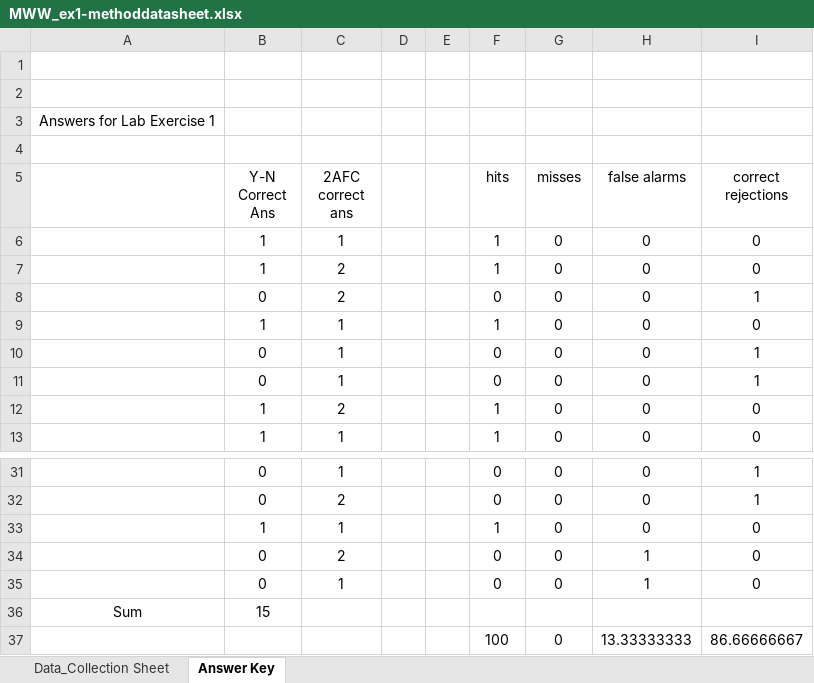
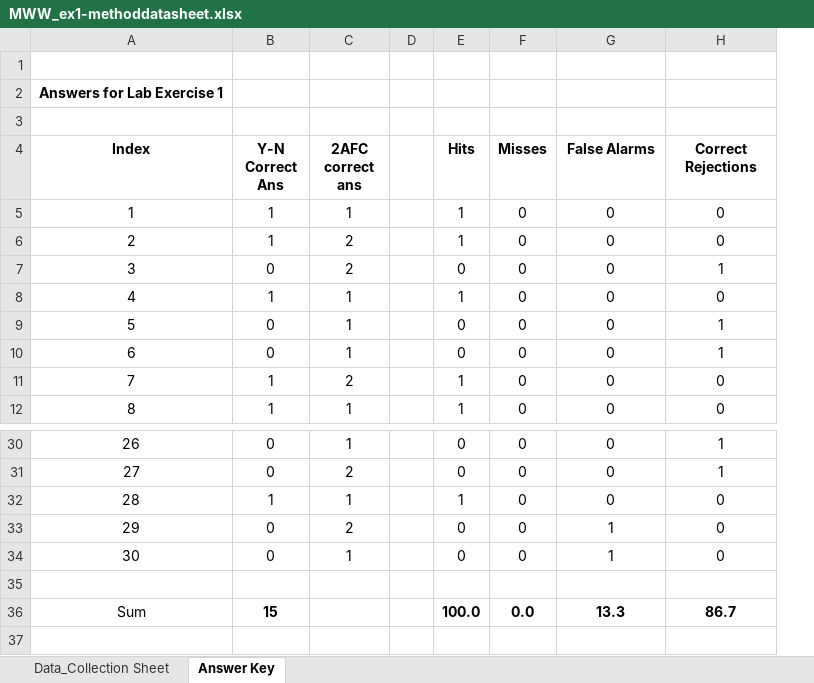
Before and after one commit to MichaelRW/Psychoacoustics, an Excel workbook: 05 Lentz Textbook - Saturday, May 10, 2025/15 Lab Exercises/01 Chapter 1/MWW_ex1-methoddatasheet.xlsx, sheet Answer Key, drawn as a sheet; only a part is shown, gaps mark what is left out; values as stored, in another font and other column widths than the file's, no borders; removed rows and columns are numbered as before the commit, all else as after; the diff names each change by its address in the sheet, - before the commit and + after, or states it on an @@ line.

Commit message:
Final commit of the day.

```diff
--- a/05 Lentz Textbook - Saturday, May 10, 2025/15 Lab Exercises/01 Chapter 1/MWW_ex1-methoddatasheet.xlsx (sheet Answer Key)
+++ b/05 Lentz Textbook - Saturday, May 10, 2025/15 Lab Exercises/01 Chapter 1/MWW_ex1-methoddatasheet.xlsx (sheet Answer Key)
-column A, row 3: Answers for Lab Exercise 1; row 36: Sum
+column A (Index), row 2: Answers for Lab Exercise 1; rows 5-12: 1 | 2 | 3 | 4 | 5 | 6 | 7 | 8; rows 30-34: 26 | 27 | 28 | 29 | 30
-column E, empty
-row 4: (empty)
-B4:C4 bold: off
+B4:C4 bold: on
-E4: hits
+E4: Hits
-E4:H4 bold: off
+E4:H4 bold: on
-F4: misses
+F4: Misses
-G4: false alarms
+G4: False Alarms
-H4: correct rejections
+H4: Correct Rejections
-row 35: Sum | 15
+row 35: (empty)
-row 37:  |  |  |  |  | 100 | 0 | 13.33333333 | 86.66666667
+row 36: Sum | 15 |  |  | 100.0 | 0.0 | 13.3 | 86.7
```
Also changed, not shown: sheet Data_Collection Sheet, formulas that keep their value.
